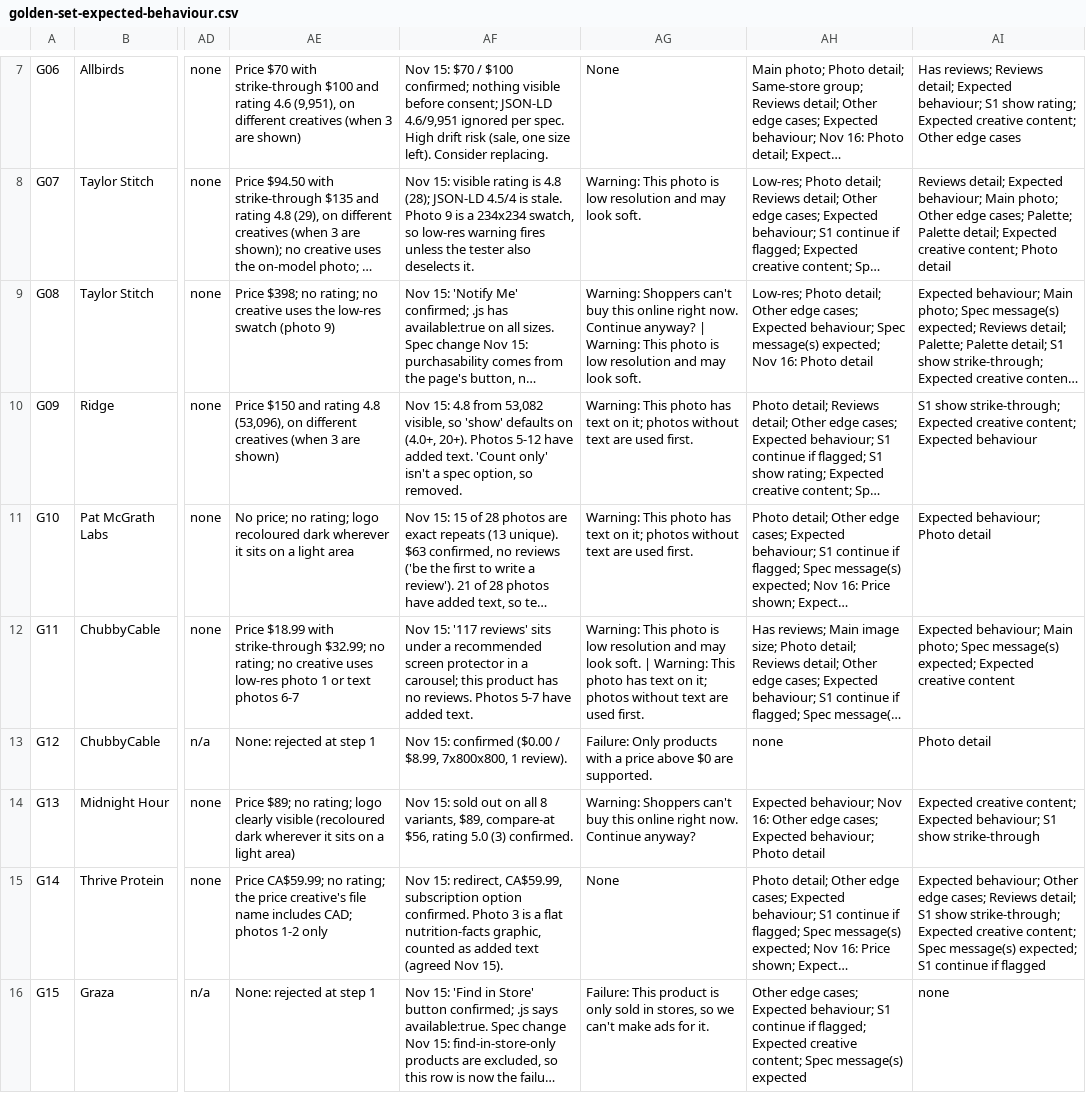
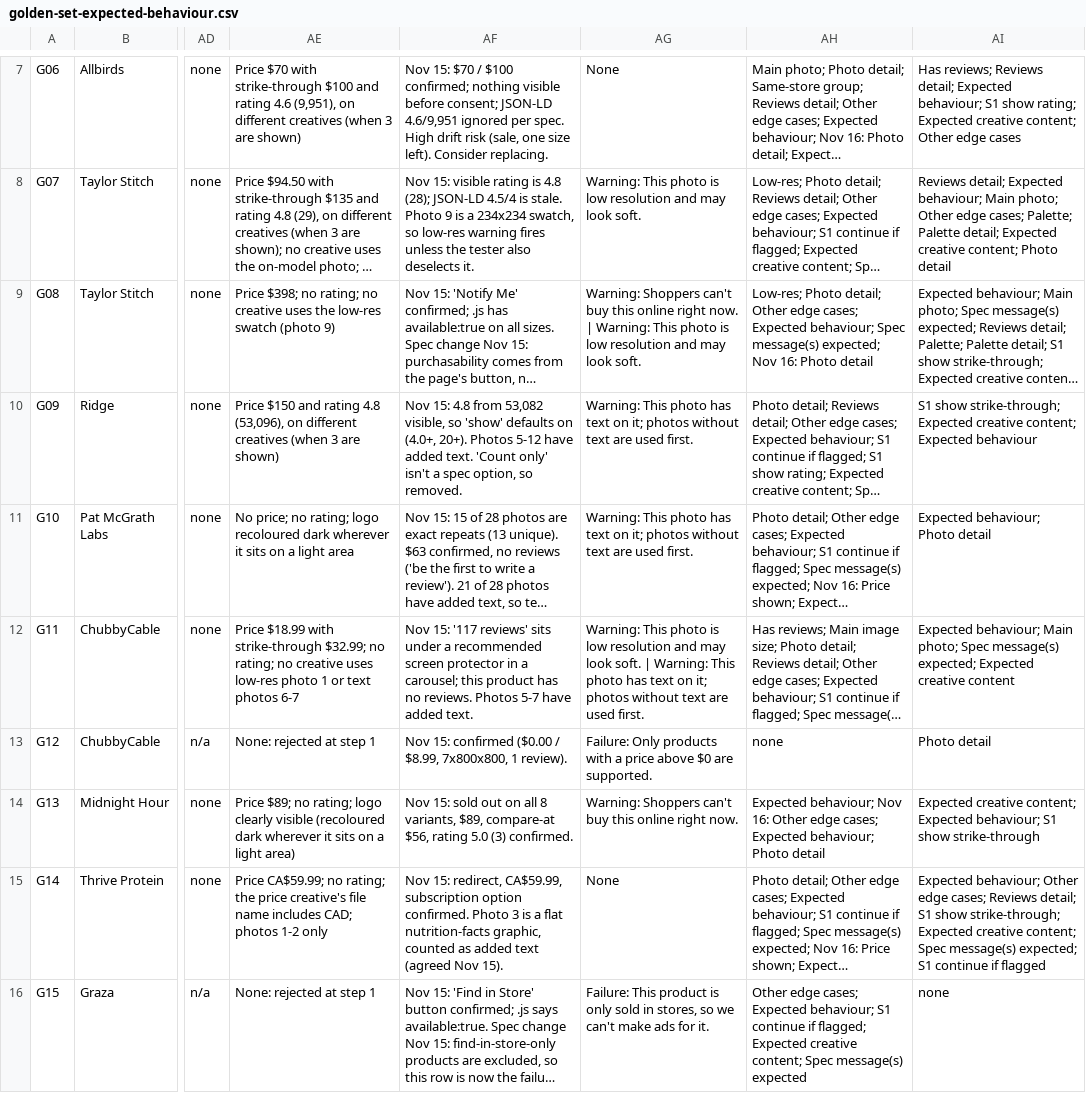
Before and after one commit to nitishsurana/ai-ads-manager, a CSV file: golden-set-expected-behaviour.csv, drawn as a sheet; only a part is shown, gaps mark what is left out; long unchanged cells end in …; the diff names each change by its address in the sheet, - before the commit and + after, or states it on an @@ line.

```diff
--- a/golden-set-expected-behaviour.csv
+++ b/golden-set-expected-behaviour.csv
-AG9: …right now. Continue anyway? | Warning:…
+AG9: …right now. | Warning:…
-AG14: …right now. Continue anyway?
+AG14: …right now.
```
Also changed, not shown: 15 other files.
